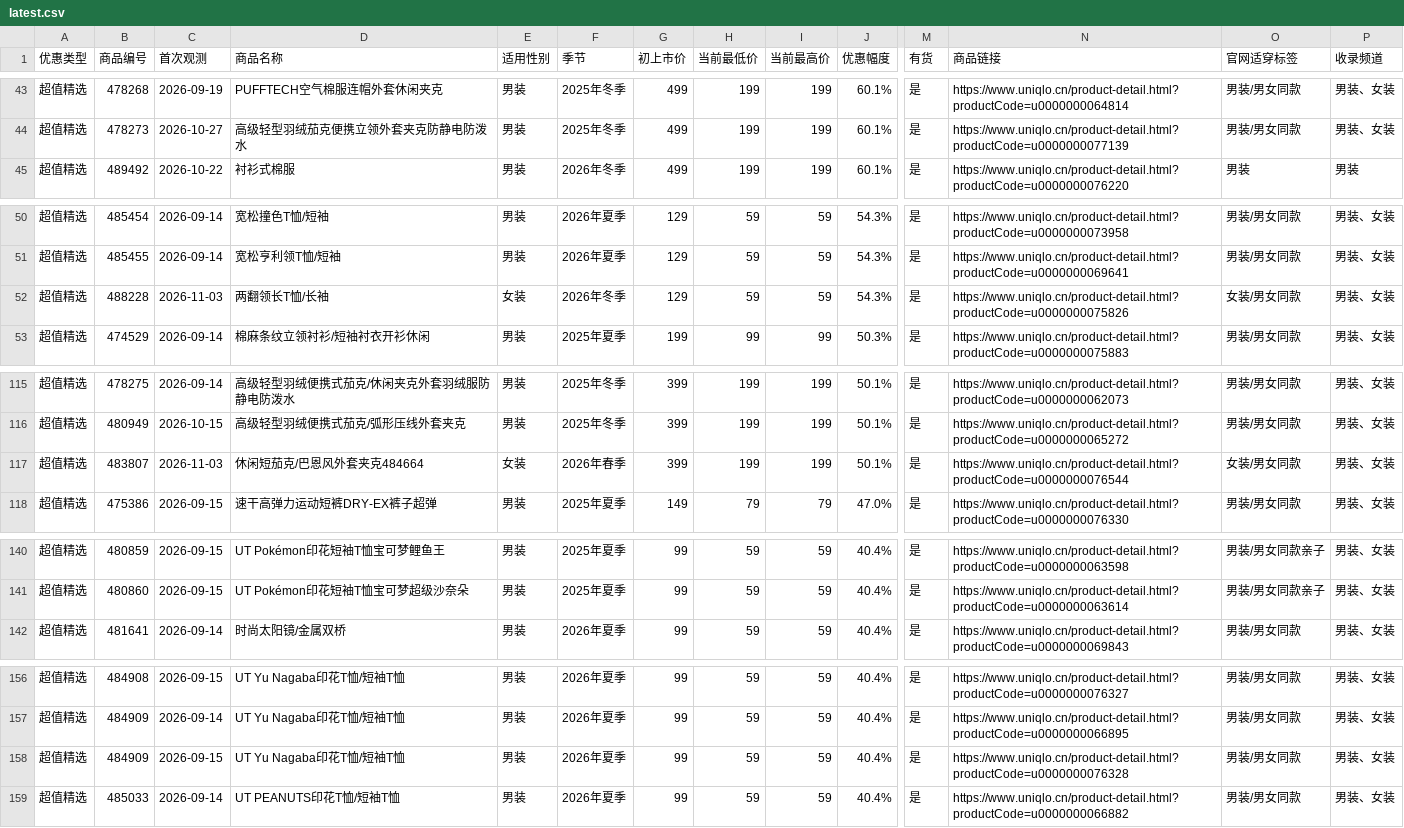
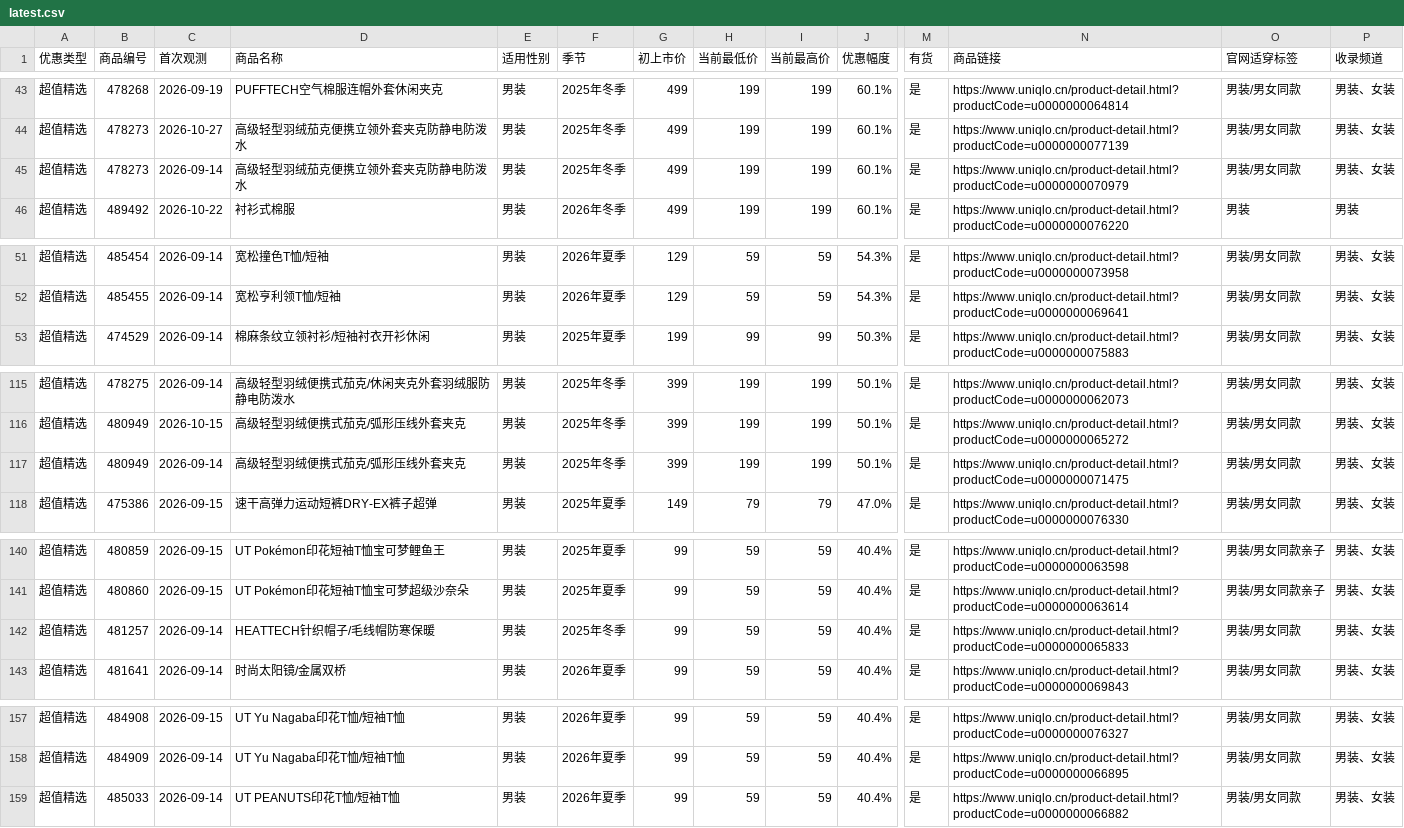
Before and after one commit to Lucashood008/uniqlo-cn-sale-site, a CSV file: latest.csv, drawn as a sheet; only a part is shown, gaps mark what is left out; removed rows and columns are numbered as before the commit, all else as after; rows hold the shown columns only; the diff covers the shown part only; the diff names each change by its address in the sheet, - before the commit and + after, or states it on an @@ line.

```diff
--- a/latest.csv
+++ b/latest.csv
+row 45: 超值精选 | 478273 | 2026-09-14 | 高级轻型羽绒茄克便携立领外套夹克防静电防泼水 | 男装 | 2025年冬季 | 499 | 199 | 199 | 60.1% | 是 | https://www.uniqlo.cn/product-detail.html?productCode=u0000000070979 | 男装/男女同款 | 男装、女装
-row 52: 超值精选 | 488228 | 2026-11-03 | 两翻领长T恤/长袖 | 女装 | 2026年冬季 | 129 | 59 | 59 | 54.3% | 是 | https://www.uniqlo.cn/product-detail.html?productCode=u0000000075826 | 女装/男女同款 | 男装、女装
-B117 (商品编号): 483807
+B117 (商品编号): 480949
-C117 (首次观测): 2026-11-03
+C117 (首次观测): 2026-09-14
-D117 (商品名称): 休闲短茄克/巴恩风外套夹克484664
+D117 (商品名称): 高级轻型羽绒便携式茄克/弧形压线外套夹克
-E117 (适用性别): 女装
+E117 (适用性别): 男装
-F117 (季节): 2026年春季
+F117 (季节): 2025年冬季
-N117 (商品链接): https://www.uniqlo.cn/product-detail.html?productCode=u0000000076544
+N117 (商品链接): https://www.uniqlo.cn/product-detail.html?productCode=u0000000071475
-O117 (官网适穿标签): 女装/男女同款
+O117 (官网适穿标签): 男装/男女同款
+row 142: 超值精选 | 481257 | 2026-09-14 | HEATTECH针织帽子/毛线帽防寒保暖 | 男装 | 2025年冬季 | 99 | 59 | 59 | 40.4% | 是 | https://www.uniqlo.cn/product-detail.html?productCode=u0000000065833 | 男装/男女同款 | 男装、女装
-row 158: 超值精选 | 484909 | 2026-09-15 | UT Yu Nagaba印花T恤/短袖T恤 | 男装 | 2026年夏季 | 99 | 59 | 59 | 40.4% | 是 | https://www.uniqlo.cn/product-detail.html?productCode=u0000000076328 | 男装/男女同款 | 男装、女装
```
Also changed, not shown: 5 added rows, 3 removed rows and 1 moved row elsewhere in this file, women/latest.csv, 8 other files.
